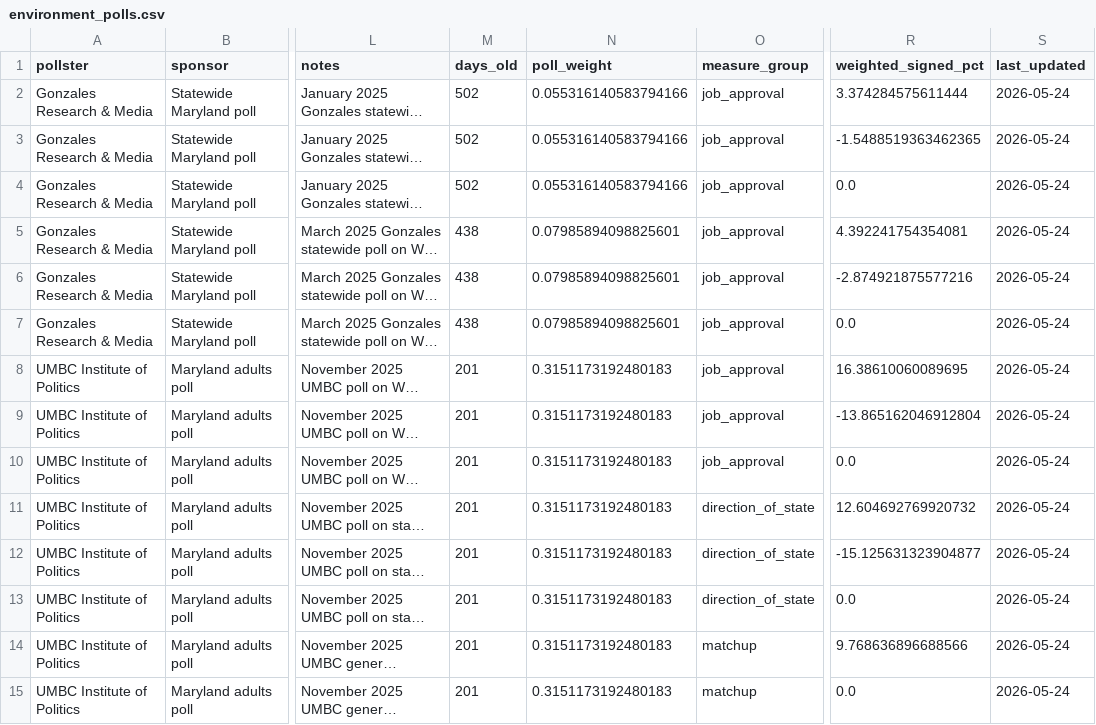
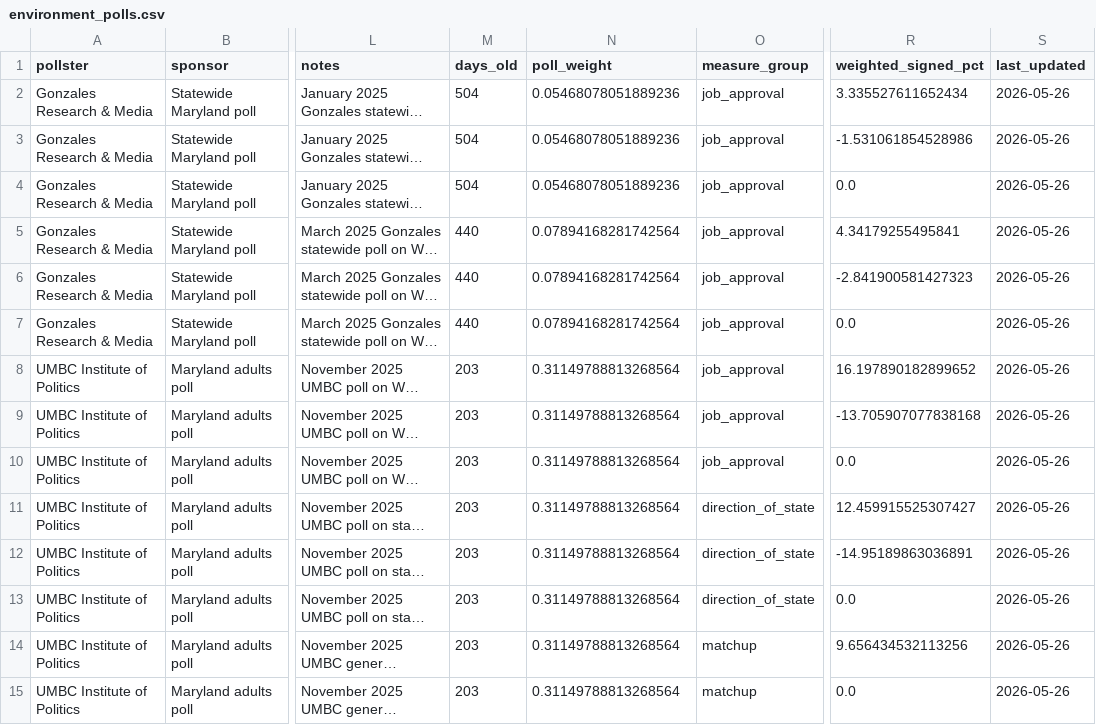
Before and after one commit to snailpop1/2026-Maryland-Governor-Nominee, a CSV file: data/processed/environment_polls.csv, drawn as a sheet; only a part is shown, gaps mark what is left out; long unchanged cells end in …; the diff covers the shown part only; the diff names each change by its address in the sheet, - before the commit and + after, or states it on an @@ line.

```diff
--- a/data/processed/environment_polls.csv
+++ b/data/processed/environment_polls.csv
-M2:M4 (days_old): 502
+M2:M4 (days_old): 504
-N2:N4 (poll_weight): 0.055316140583794166
+N2:N4 (poll_weight): 0.05468078051889236
-R2 (weighted_signed_pct): 3.374284575611444
+R2 (weighted_signed_pct): 3.335527611652434
-S2:S15 (last_updated): 2026-05-24
+S2:S15 (last_updated): 2026-05-26
-R3 (weighted_signed_pct): -1.5488519363462365
+R3 (weighted_signed_pct): -1.531061854528986
-M5:M7 (days_old): 438
+M5:M7 (days_old): 440
-N5:N7 (poll_weight): 0.07985894098825601
+N5:N7 (poll_weight): 0.07894168281742564
-R5 (weighted_signed_pct): 4.392241754354081
+R5 (weighted_signed_pct): 4.34179255495841
-R6 (weighted_signed_pct): -2.874921875577216
+R6 (weighted_signed_pct): -2.841900581427323
-M8:M15 (days_old): 201
+M8:M15 (days_old): 203
-N8:N15 (poll_weight): 0.3151173192480183
+N8:N15 (poll_weight): 0.31149788813268564
-R8 (weighted_signed_pct): 16.38610060089695
+R8 (weighted_signed_pct): 16.197890182899652
-R9 (weighted_signed_pct): -13.865162046912804
+R9 (weighted_signed_pct): -13.705907077838168
-R11 (weighted_signed_pct): 12.604692769920732
+R11 (weighted_signed_pct): 12.459915525307427
-R12 (weighted_signed_pct): -15.125631323904877
+R12 (weighted_signed_pct): -14.95189863036891
-R14 (weighted_signed_pct): 9.768636896688566
+R14 (weighted_signed_pct): 9.656434532113256
```
Also changed, not shown: 61 edited cells elsewhere in this file, data/processed/candidate_forecast.csv, data/processed/election_admin.csv, 34 other files.
